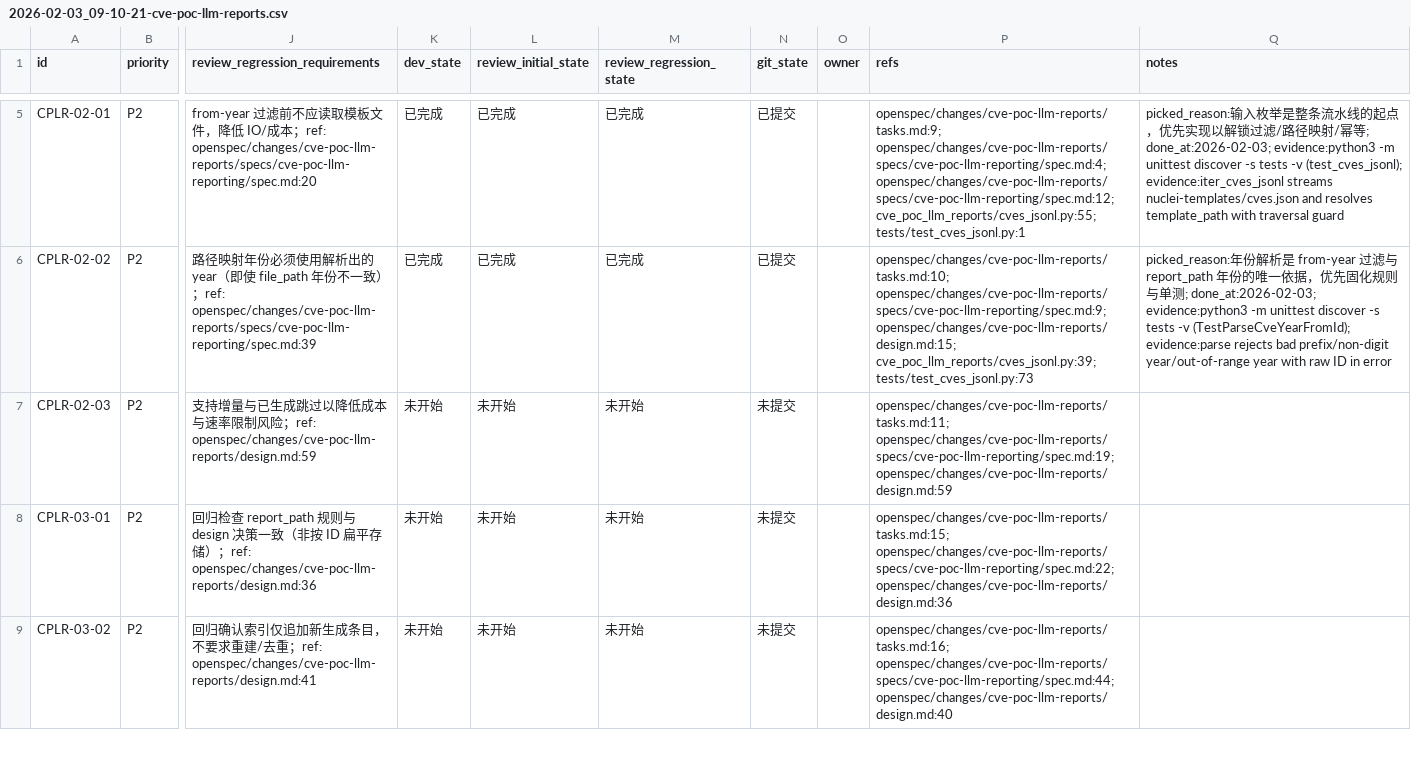
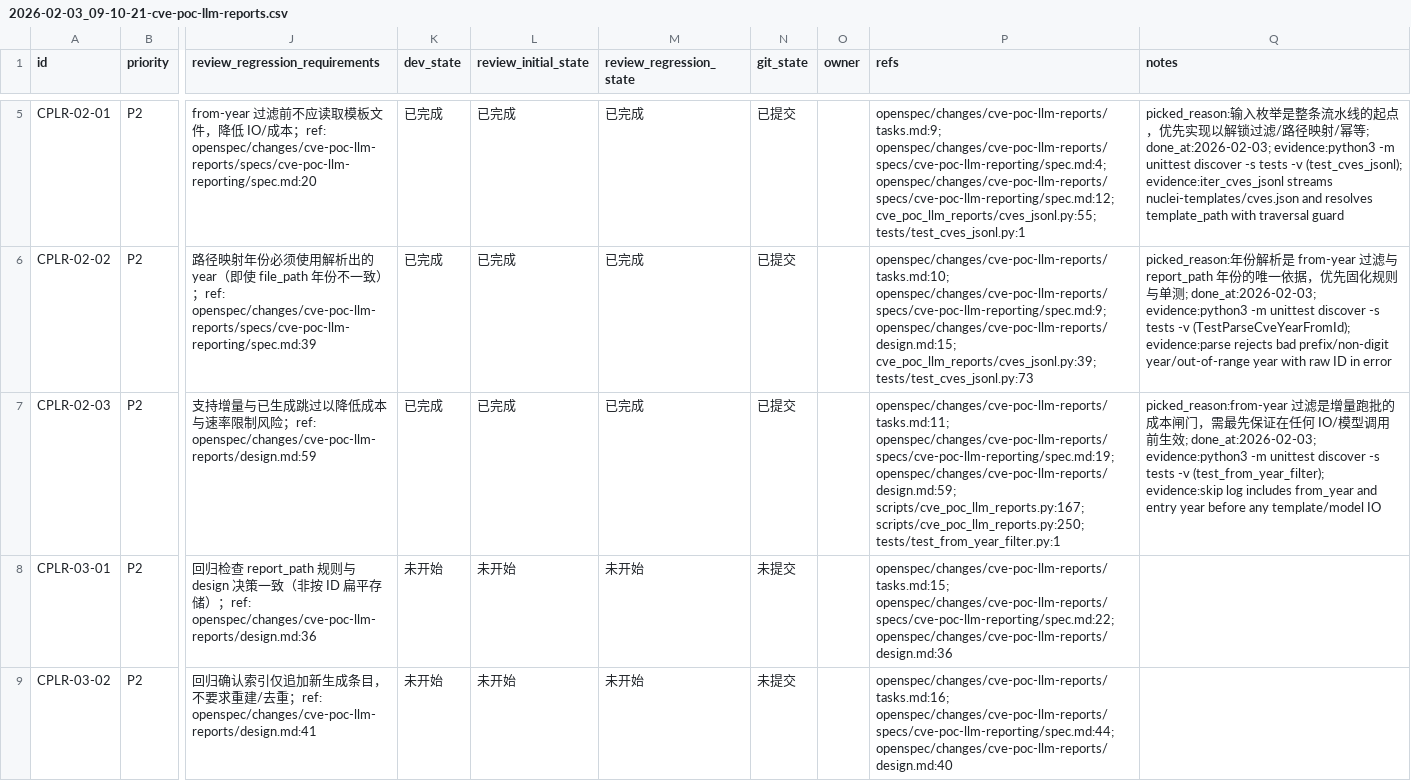
Before and after one commit to b1ank1108/VulSentinel, a CSV file: issues/2026-02-03_09-10-21-cve-poc-llm-reports.csv, drawn as a sheet; only a part is shown, gaps mark what is left out; the diff names each change by its address in the sheet, - before the commit and + after, or states it on an @@ line.

Commit message:
[CPLR-02-03] 实现 --from-year 过滤（year >= from_year）

```diff
--- a/issues/2026-02-03_09-10-21-cve-poc-llm-reports.csv
+++ b/issues/2026-02-03_09-10-21-cve-poc-llm-reports.csv
-K7 (dev_state): 未开始
+K7 (dev_state): 已完成
-L7 (review_initial_state): 未开始
+L7 (review_initial_state): 已完成
-M7 (review_regression_state): 未开始
+M7 (review_regression_state): 已完成
-N7 (git_state): 未提交
+N7 (git_state): 已提交
-P7 (refs): openspec/changes/cve-poc-llm-reports/tasks.md:11; openspec/changes/cve-poc-llm-reports/specs/cve-poc-llm-reporting/spec.md:19; openspec/changes/cve-poc-llm-reports/design.md:59
+P7 (refs): openspec/changes/cve-poc-llm-reports/tasks.md:11; openspec/changes/cve-poc-llm-reports/specs/cve-poc-llm-reporting/spec.md:19; openspec/changes/cve-poc-llm-reports/design.md:59; scripts/cve_poc_llm_reports.py:167; scripts/cve_poc_llm_reports.py:250; tests/test_from_year_filter.py:1
-Q7 (notes): (empty)
+Q7 (notes): picked_reason:from-year 过滤是增量跑批的成本闸门，需最先保证在任何 IO/模型调用前生效; done_at:2026-02-03; evidence:python3 -m unittest discover -s tests -v (test_from_year_filter); evidence:skip log includes from_year and entry year before any template/model IO
```
Also changed, not shown: 2 other files.
